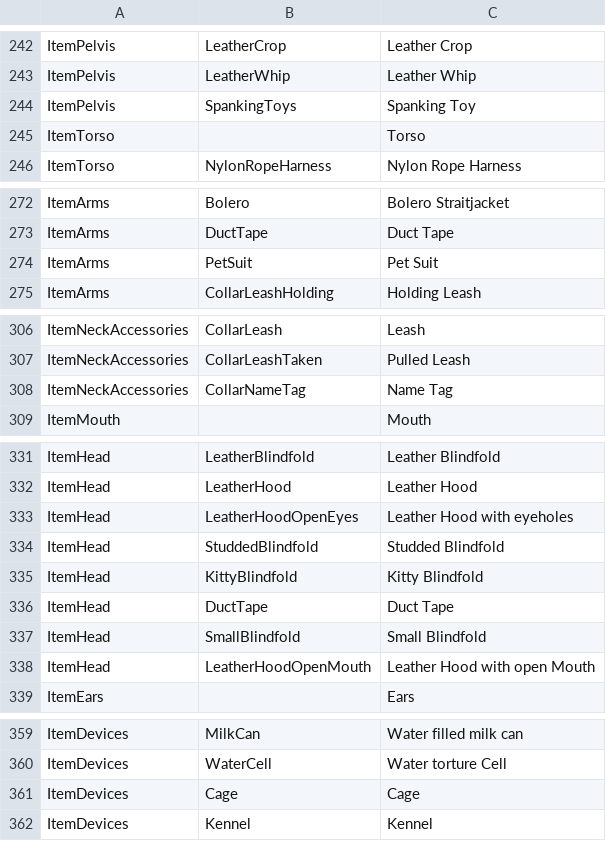
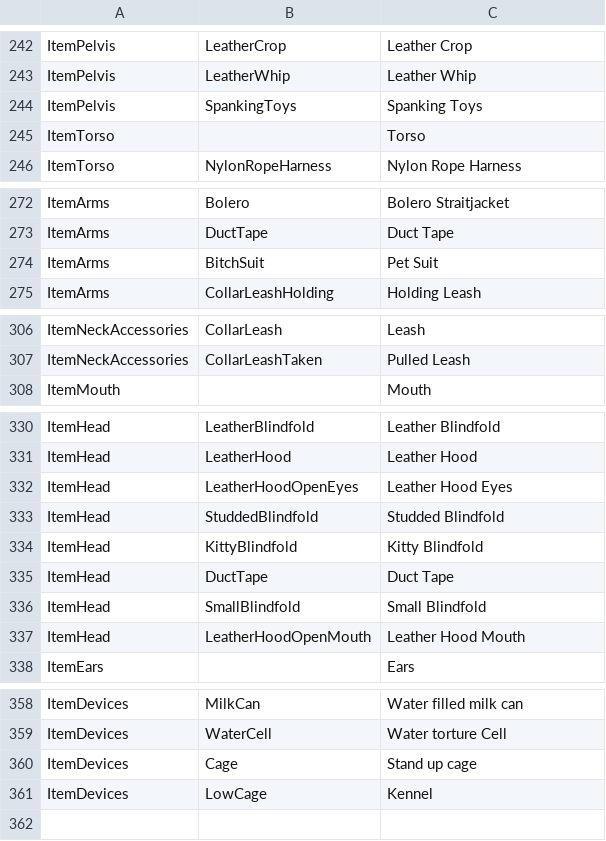
Before and after one commit to FeuertinKira/Bondage-College, a CSV file: BondageClub/Assets/Female3DCG/Female3DCG.csv, drawn as a sheet; only a part is shown, gaps mark what is left out; the diff covers the shown part only.

```diff
--- a/BondageClub/Assets/Female3DCG/Female3DCG.csv
+++ b/BondageClub/Assets/Female3DCG/Female3DCG.csv
@@ -243,3 +243,3 @@ ItemPelvis,LeatherCrop,Leather Crop
 ItemPelvis,LeatherWhip,Leather Whip
-ItemPelvis,SpankingToys,Spanking Toy
+ItemPelvis,SpankingToys,Spanking Toys
 ItemTorso,,Torso
@@ -273,3 +273,3 @@ ItemArms,Bolero,Bolero Straitjacket
 ItemArms,DuctTape,Duct Tape
-ItemArms,PetSuit,Pet Suit
+ItemArms,BitchSuit,Pet Suit
 ItemArms,CollarLeashHolding,Holding Leash
@@ -307,3 +307,2 @@ ItemNeckAccessories,CollarLeash,Leash
 ItemNeckAccessories,CollarLeashTaken,Pulled Leash
-ItemNeckAccessories,CollarNameTag,Name Tag
 ItemMouth,,Mouth
@@ -332,3 +331,3 @@ ItemHead,LeatherBlindfold,Leather Blindfold
 ItemHead,LeatherHood,Leather Hood
-ItemHead,LeatherHoodOpenEyes,Leather Hood with eyeholes
+ItemHead,LeatherHoodOpenEyes,Leather Hood Eyes
 ItemHead,StuddedBlindfold,Studded Blindfold
@@ -337,3 +336,3 @@ ItemHead,DuctTape,Duct Tape
 ItemHead,SmallBlindfold,Small Blindfold
-ItemHead,LeatherHoodOpenMouth,Leather Hood with open Mouth
+ItemHead,LeatherHoodOpenMouth,Leather Hood Mouth
 ItemEars,,Ears
@@ -360,3 +359,3 @@ ItemDevices,MilkCan,Water filled milk can
 ItemDevices,WaterCell,Water torture Cell
-ItemDevices,Cage,Cage
-ItemDevices,Kennel,Kennel
+ItemDevices,Cage,Stand up cage
+ItemDevices,LowCage,Kennel
```
Also changed, not shown: 1 edited cell elsewhere in this file, 23 other files.
